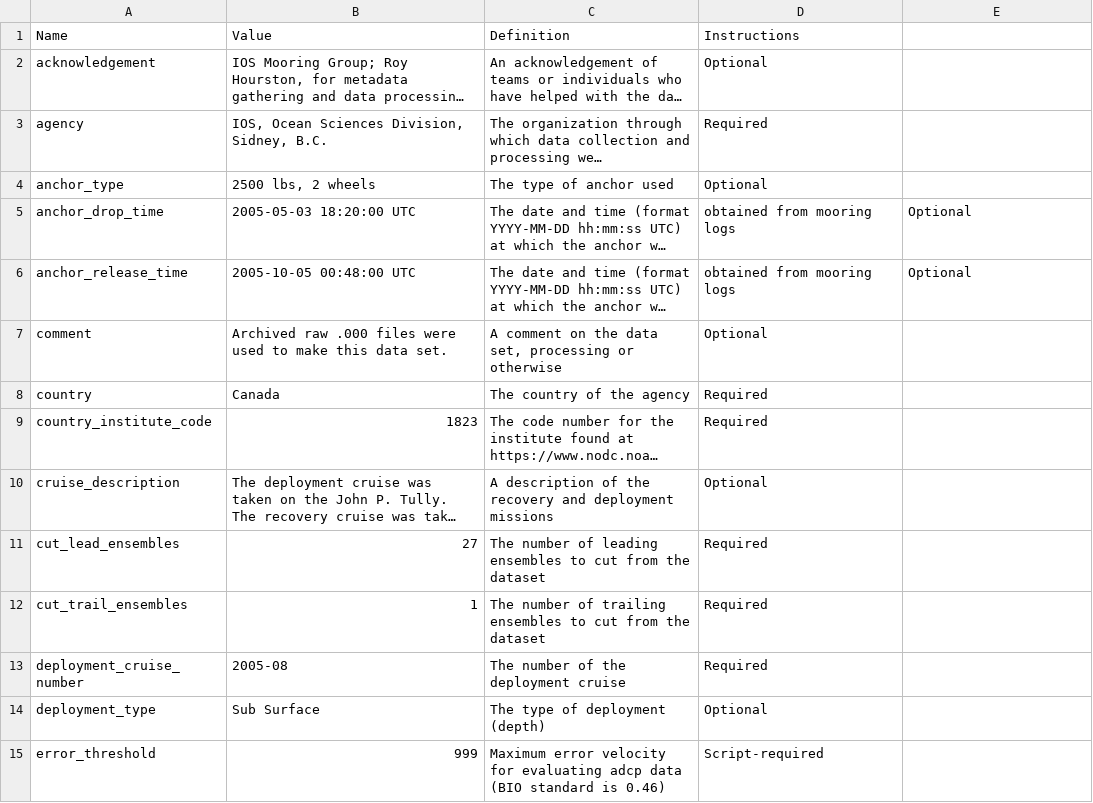
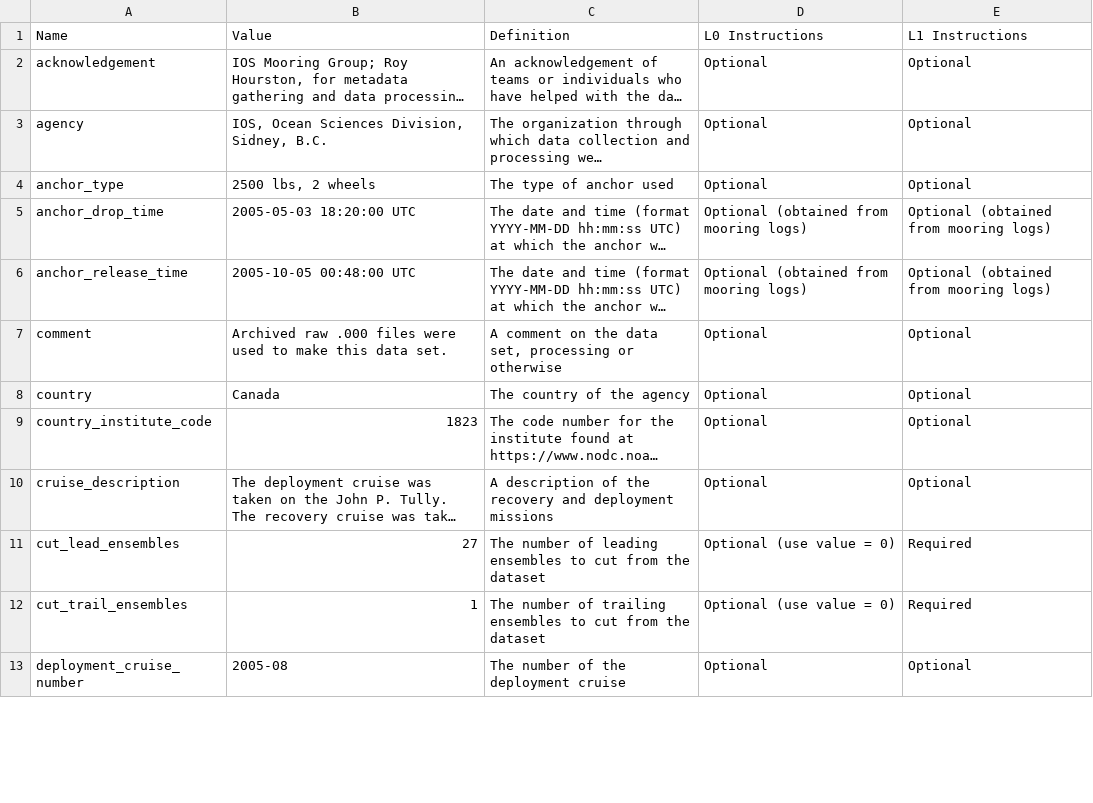
Before and after one commit to IOS-OSD-DPG/pycurrents_ADCP_processing, a CSV file: sample_data/a1_20050503_20050504_0221m_meta_L1.csv, drawn as a sheet; only a part is shown; long unchanged cells end in …; the diff covers the shown part only; the diff names each change by its address in the sheet, - before the commit and + after, or states it on an @@ line.

Commit message:
Metadata template and sample data metadata updated

```diff
--- a/sample_data/a1_20050503_20050504_0221m_meta_L1.csv
+++ b/sample_data/a1_20050503_20050504_0221m_meta_L1.csv
-D1: Instructions
+D1: L0 Instructions
-E1: (empty)
+E1: L1 Instructions
-E2:E4 (L1 Instructions): (empty)
+E2:E4 (L1 Instructions): Optional
-D3 (L0 Instructions): Required
+D3 (L0 Instructions): Optional
-D5:D6 (L0 Instructions): obtained from mooring logs
+D5:D6 (L0 Instructions): Optional (obtained from mooring logs)
-E5:E6 (L1 Instructions): Optional
+E5:E6 (L1 Instructions): Optional (obtained from mooring logs)
-E7:E10 (L1 Instructions): (empty)
+E7:E10 (L1 Instructions): Optional
-D8:D9 (L0 Instructions): Required
+D8:D9 (L0 Instructions): Optional
-D11:D12 (L0 Instructions): Required
+D11:D12 (L0 Instructions): Optional (use value = 0)
-E11:E12 (L1 Instructions): (empty)
+E11:E12 (L1 Instructions): Required
-D13 (L0 Instructions): Required
+D13 (L0 Instructions): Optional
-E13 (L1 Instructions): (empty)
+E13 (L1 Instructions): Optional
-row 14: deployment_type | Sub Surface | The type of deployment (depth) | Optional
-row 15: error_threshold | 999 | Maximum error velocity for evaluating adcp data (BIO standard is 0.46) | Script-required
```
Also changed, not shown: 10 removed rows and 29 edited cells elsewhere in this file, sample_data/a1_20160713_20170513_0480m_meta_L1.csv, sample_data/eh2_20060530_20060717_0007m_meta_L1.csv, 1 other file.
